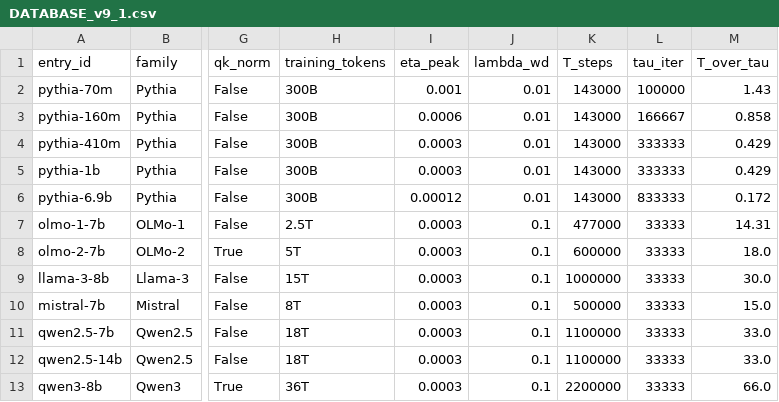
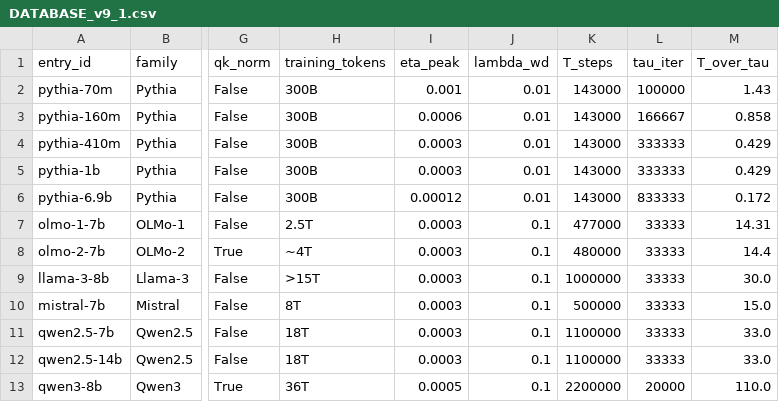
Before and after one commit to tiexinding/NPM-Weibull-public, a CSV file: database_v9_1/DATABASE_v9_1.csv, drawn as a sheet; only a part is shown, gaps mark what is left out; the diff names each change by its address in the sheet, - before the commit and + after, or states it on an @@ line.

Commit message:
data: align training metadata with revised paper (qwen3 lr 5e-4, olmo-2 ~4T, llama-3 >15T) and derived tau_iter/T_over_tau

```diff
--- a/database_v9_1/DATABASE_v9_1.csv
+++ b/database_v9_1/DATABASE_v9_1.csv
-H8 (training_tokens): 5T
+H8 (training_tokens): ~4T
-K8 (T_steps): 600000
+K8 (T_steps): 480000
-M8 (T_over_tau): 18.0
+M8 (T_over_tau): 14.4
-H9 (training_tokens): 15T
+H9 (training_tokens): >15T
-I13 (eta_peak): 0.0003
+I13 (eta_peak): 0.0005
-L13 (tau_iter): 33333
+L13 (tau_iter): 20000
-M13 (T_over_tau): 66.0
+M13 (T_over_tau): 110.0
```
Also changed, not shown: 2 other files.
